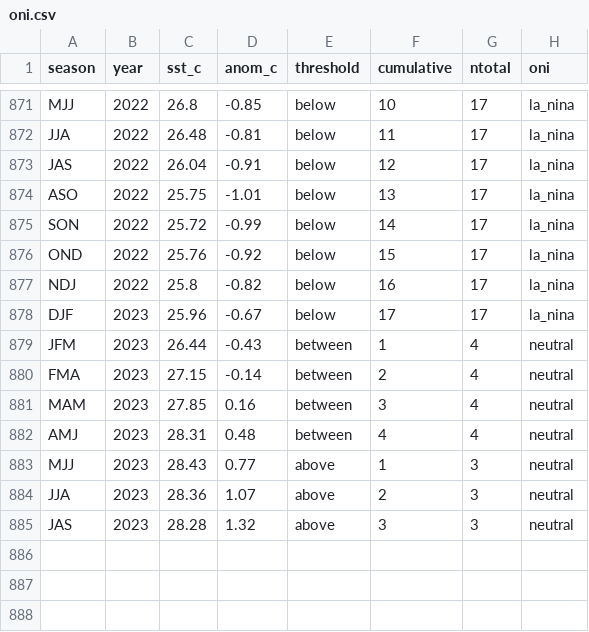
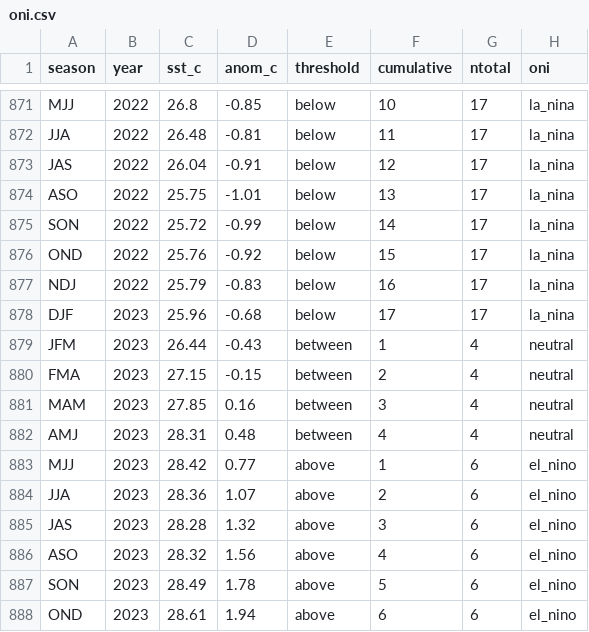
Before and after one commit to ahuang11/ninodata, a CSV file: oni.csv, drawn as a sheet; only a part is shown, gaps mark what is left out.

```diff
--- a/oni.csv
+++ b/oni.csv
@@ -876,10 +876,13 @@ SON,2022,25.72,-0.99,below,14,17,la_nina
 OND,2022,25.76,-0.92,below,15,17,la_nina
-NDJ,2022,25.8,-0.82,below,16,17,la_nina
-DJF,2023,25.96,-0.67,below,17,17,la_nina
+NDJ,2022,25.79,-0.83,below,16,17,la_nina
+DJF,2023,25.96,-0.68,below,17,17,la_nina
 JFM,2023,26.44,-0.43,between,1,4,neutral
-FMA,2023,27.15,-0.14,between,2,4,neutral
+FMA,2023,27.15,-0.15,between,2,4,neutral
 MAM,2023,27.85,0.16,between,3,4,neutral
 AMJ,2023,28.31,0.48,between,4,4,neutral
-MJJ,2023,28.43,0.77,above,1,3,neutral
-JJA,2023,28.36,1.07,above,2,3,neutral
-JAS,2023,28.28,1.32,above,3,3,neutral
+MJJ,2023,28.42,0.77,above,1,6,el_nino
+JJA,2023,28.36,1.07,above,2,6,el_nino
+JAS,2023,28.28,1.32,above,3,6,el_nino
+ASO,2023,28.32,1.56,above,4,6,el_nino
+SON,2023,28.49,1.78,above,5,6,el_nino
+OND,2023,28.61,1.94,above,6,6,el_nino
```
Also changed, not shown: nino_ml.csv, oni_cpc_table.csv.
